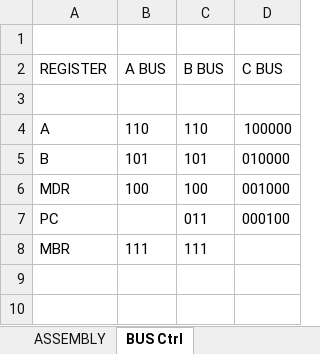
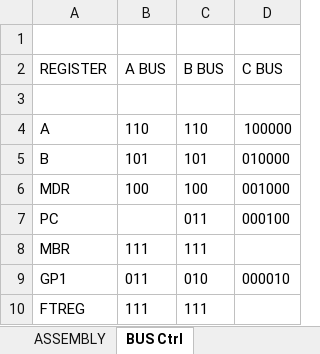
Before and after one commit to SentinelsORG/VitaV1.0, an Excel workbook: Documentation/ALU Codes.xlsx, sheet BUS Ctrl, drawn as a sheet; values as stored, in another font and other column widths than the file's, no borders; the diff names each change by its address in the sheet, - before the commit and + after, or states it on an @@ line.

```diff
--- a/Documentation/ALU Codes.xlsx (sheet BUS Ctrl)
+++ b/Documentation/ALU Codes.xlsx (sheet BUS Ctrl)
+row 9: GP1 | 011 | 010 | 000010
+row 10: FTREG | 111 | 111
```
Also changed, not shown: sheet ASSEMBLY, 6 other files.
